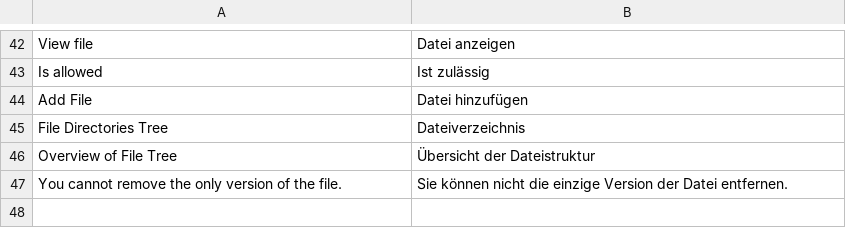
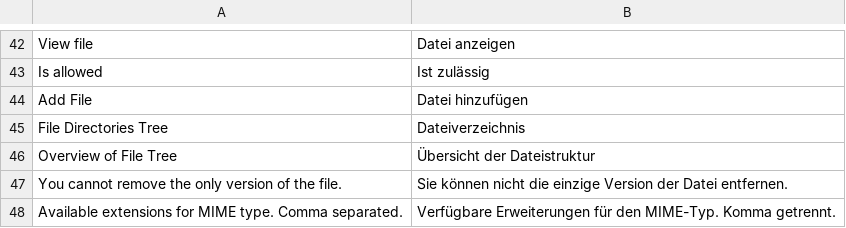
Before and after one commit to spryker/file-manager-gui, a CSV file: data/translation/Zed/de_DE.csv, drawn as a sheet; only a part is shown, gaps mark what is left out; the diff names each change by its address in the sheet, - before the commit and + after, or states it on an @@ line.

Commit message:
CC-26235 Added extension validation for file upload. (#10355)
CC-26235 Added extension validation for file upload.

```diff
--- a/data/translation/Zed/de_DE.csv
+++ b/data/translation/Zed/de_DE.csv
+row 48: Available extensions for MIME type. Comma separated. | Verfügbare Erweiterungen für den MIME-Typ. Komma getrennt.
```
Also changed, not shown: data/translation/Zed/en_US.csv, 17 other files.
